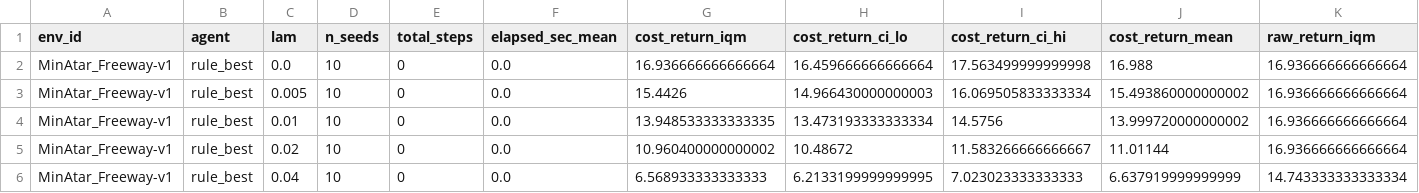
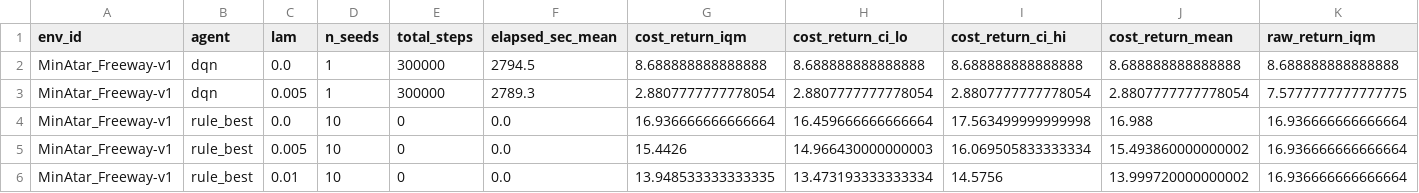
Before and after one commit to hyeseongjeon5-png/when-to-act-rl, a CSV file: results/aggregate/MinAtar_Freeway-v1_iqm.csv, drawn as a sheet; only a part is shown; the shorter side is filled out with more unchanged rows; rows hold the shown columns only; the diff names each change by its address in the sheet, - before the commit and + after, or states it on an @@ line.

```diff
--- a/results/aggregate/MinAtar_Freeway-v1_iqm.csv
+++ b/results/aggregate/MinAtar_Freeway-v1_iqm.csv
+row 2: MinAtar_Freeway-v1 | dqn | 0.0 | 1 | 300000 | 2794.5 | 8.688888888888888 | 8.688888888888888 | 8.688888888888888 | 8.688888888888888 | 8.688888888888888
+row 3: MinAtar_Freeway-v1 | dqn | 0.005 | 1 | 300000 | 2789.3 | 2.8807777777778054 | 2.8807777777778054 | 2.8807777777778054 | 2.8807777777778054 | 7.5777777777777775
```
Also changed, not shown: results/aggregate/LunarLander-v3_iqm.csv, results/aggregate/MinAtar_Freeway-v1_conditions.csv, 19 other files.
